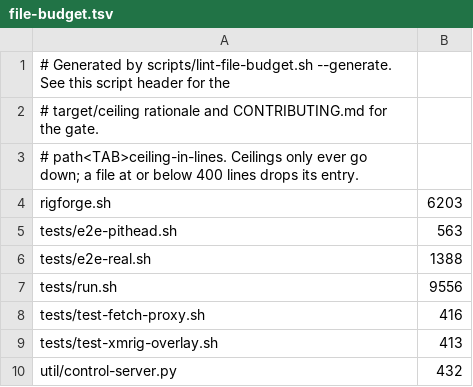
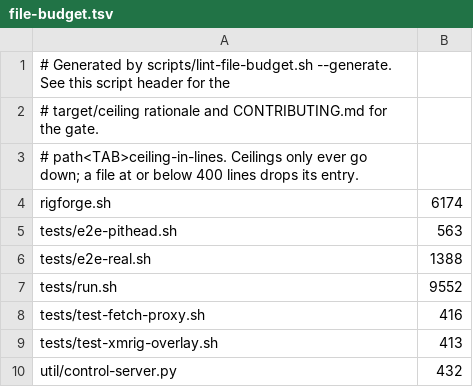
Before and after one commit to p2pool-starter-stack/rigforge, a TSV file: docs/dev/file-budget.tsv, drawn as a sheet.

```diff
--- a/docs/dev/file-budget.tsv
+++ b/docs/dev/file-budget.tsv
@@ -3,6 +3,6 @@
 # path<TAB>ceiling-in-lines. Ceilings only ever go down; a file at or below 400 lines drops its entry.
-rigforge.sh	6203
+rigforge.sh	6174
 tests/e2e-pithead.sh	563
 tests/e2e-real.sh	1388
-tests/run.sh	9556
+tests/run.sh	9552
 tests/test-fetch-proxy.sh	416
```
Also changed, not shown: 7 other files.
